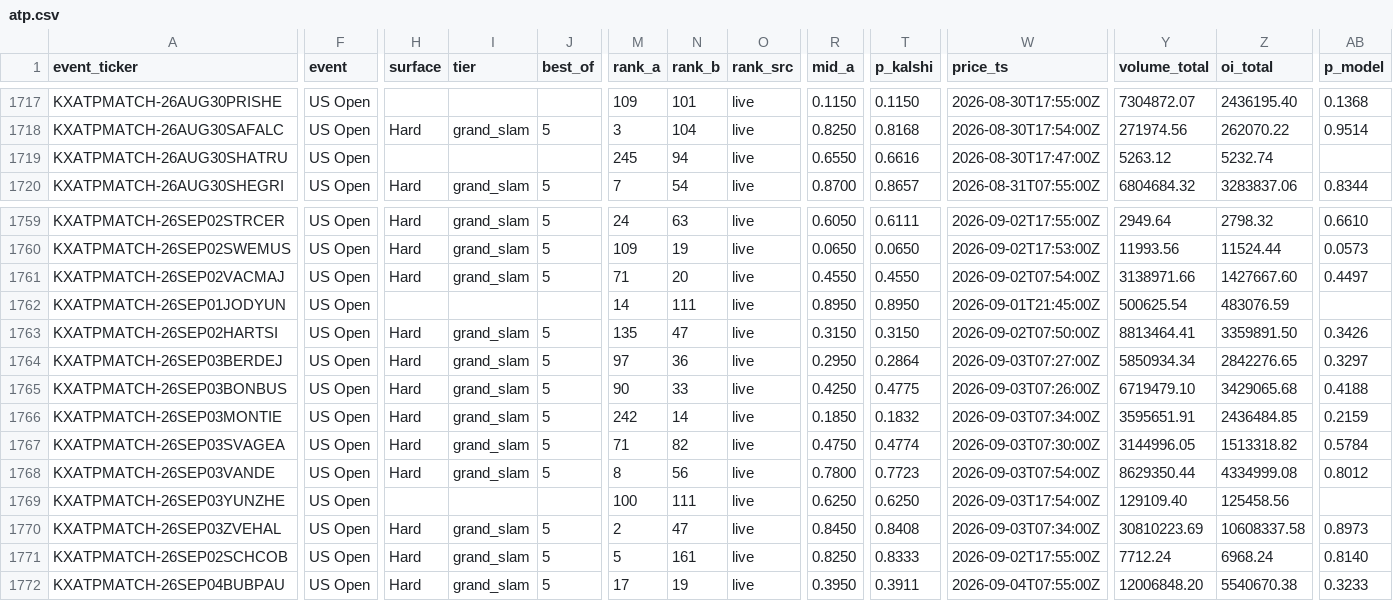
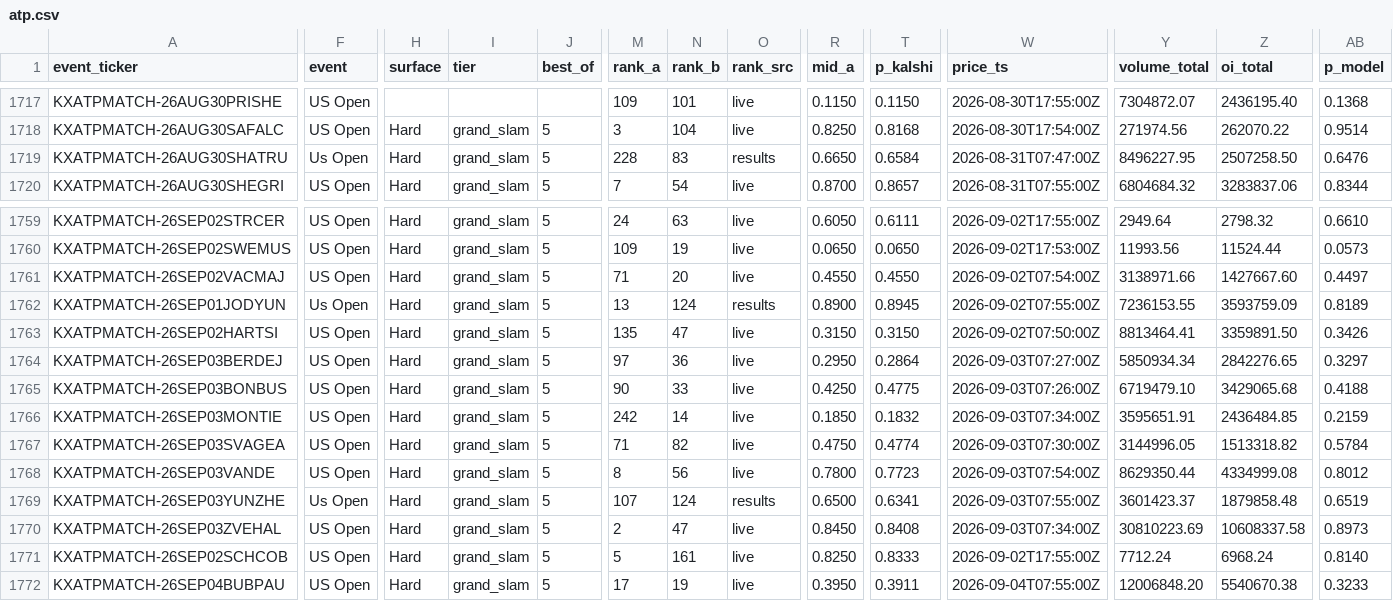
Before and after one commit to ARJUNVARMA2000/tennis-elo, a CSV file: tennis_model/data/kalshi_ledger/atp.csv, drawn as a sheet; only a part is shown, gaps mark what is left out; the diff covers the shown part only; the diff names each change by its address in the sheet, - before the commit and + after, or states it on an @@ line.

```diff
--- a/tennis_model/data/kalshi_ledger/atp.csv
+++ b/tennis_model/data/kalshi_ledger/atp.csv
-F1719 (event): US Open
+F1719 (event): Us Open
-H1719 (surface): (empty)
+H1719 (surface): Hard
-I1719 (tier): (empty)
+I1719 (tier): grand_slam
-J1719 (best_of): (empty)
+J1719 (best_of): 5
-M1719 (rank_a): 245
+M1719 (rank_a): 228
-N1719 (rank_b): 94
+N1719 (rank_b): 83
-O1719 (rank_src): live
+O1719 (rank_src): results
-R1719 (mid_a): 0.6550
+R1719 (mid_a): 0.6650
-T1719 (p_kalshi): 0.6616
+T1719 (p_kalshi): 0.6584
-W1719 (price_ts): 2026-08-30T17:47:00Z
+W1719 (price_ts): 2026-08-31T07:47:00Z
-Y1719 (volume_total): 5263.12
+Y1719 (volume_total): 8496227.95
-Z1719 (oi_total): 5232.74
+Z1719 (oi_total): 2507258.50
-AB1719 (p_model): (empty)
+AB1719 (p_model): 0.6476
-F1762 (event): US Open
+F1762 (event): Us Open
-H1762 (surface): (empty)
+H1762 (surface): Hard
-I1762 (tier): (empty)
+I1762 (tier): grand_slam
-J1762 (best_of): (empty)
+J1762 (best_of): 5
-M1762 (rank_a): 14
+M1762 (rank_a): 13
-N1762 (rank_b): 111
+N1762 (rank_b): 124
-O1762 (rank_src): live
+O1762 (rank_src): results
-R1762 (mid_a): 0.8950
+R1762 (mid_a): 0.8900
-T1762 (p_kalshi): 0.8950
+T1762 (p_kalshi): 0.8945
-W1762 (price_ts): 2026-09-01T21:45:00Z
+W1762 (price_ts): 2026-09-02T07:55:00Z
-Y1762 (volume_total): 500625.54
+Y1762 (volume_total): 7236153.55
-Z1762 (oi_total): 483076.59
+Z1762 (oi_total): 3593759.09
-AB1762 (p_model): (empty)
+AB1762 (p_model): 0.8189
-F1769 (event): US Open
+F1769 (event): Us Open
-H1769 (surface): (empty)
+H1769 (surface): Hard
-I1769 (tier): (empty)
+I1769 (tier): grand_slam
-J1769 (best_of): (empty)
+J1769 (best_of): 5
-M1769 (rank_a): 100
+M1769 (rank_a): 107
-N1769 (rank_b): 111
+N1769 (rank_b): 124
-O1769 (rank_src): live
+O1769 (rank_src): results
-R1769 (mid_a): 0.6250
+R1769 (mid_a): 0.6500
-T1769 (p_kalshi): 0.6250
+T1769 (p_kalshi): 0.6341
-W1769 (price_ts): 2026-09-03T17:54:00Z
+W1769 (price_ts): 2026-09-03T07:55:00Z
-Y1769 (volume_total): 129109.40
+Y1769 (volume_total): 3601423.37
-Z1769 (oi_total): 125458.56
+Z1769 (oi_total): 1879858.48
-AB1769 (p_model): (empty)
+AB1769 (p_model): 0.6519
```
Also changed, not shown: 99 edited cells elsewhere in this file, tennis_model/data/kalshi_ledger/wta.csv, 3 other files.
